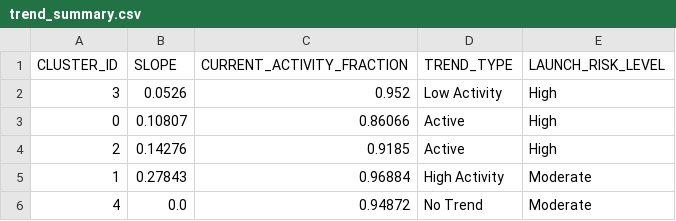
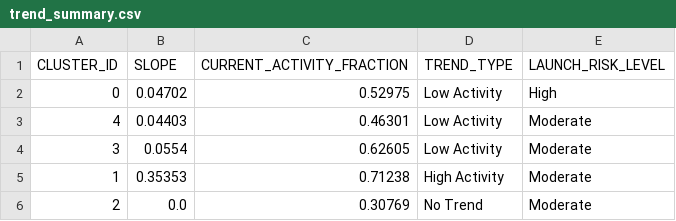
Before and after one commit to Sushrut2007/SpaceDebrisRadar.AI, a CSV file: data/outputs/trend_summary.csv, drawn as a sheet.

```diff
--- a/data/outputs/trend_summary.csv
+++ b/data/outputs/trend_summary.csv
@@ -1,6 +1,6 @@
 CLUSTER_ID,SLOPE,CURRENT_ACTIVITY_FRACTION,TREND_TYPE,LAUNCH_RISK_LEVEL
-3,0.0526,0.952,Low Activity,High
-0,0.10807,0.86066,Active,High
-2,0.14276,0.9185,Active,High
-1,0.27843,0.96884,High Activity,Moderate
-4,0.0,0.94872,No Trend,Moderate
+0,0.04702,0.52975,Low Activity,High
+4,0.04403,0.46301,Low Activity,Moderate
+3,0.0554,0.62605,Low Activity,Moderate
+1,0.35353,0.71238,High Activity,Moderate
+2,0.0,0.30769,No Trend,Moderate
```
Also changed, not shown: 5 other files.
